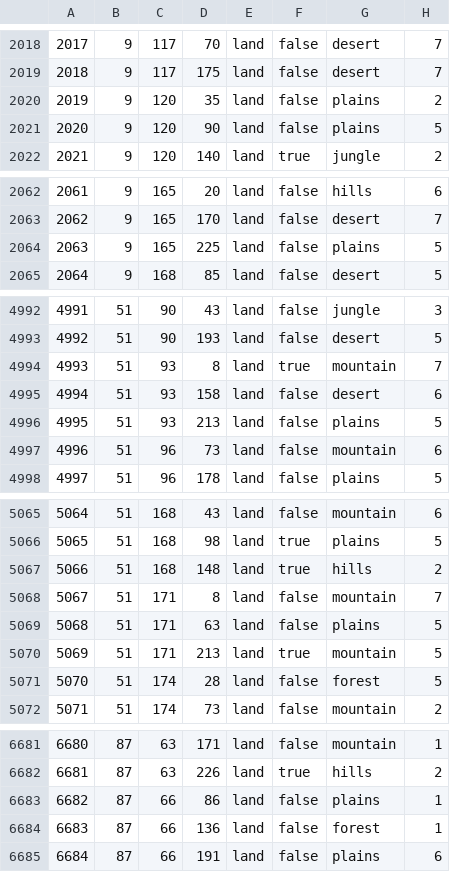
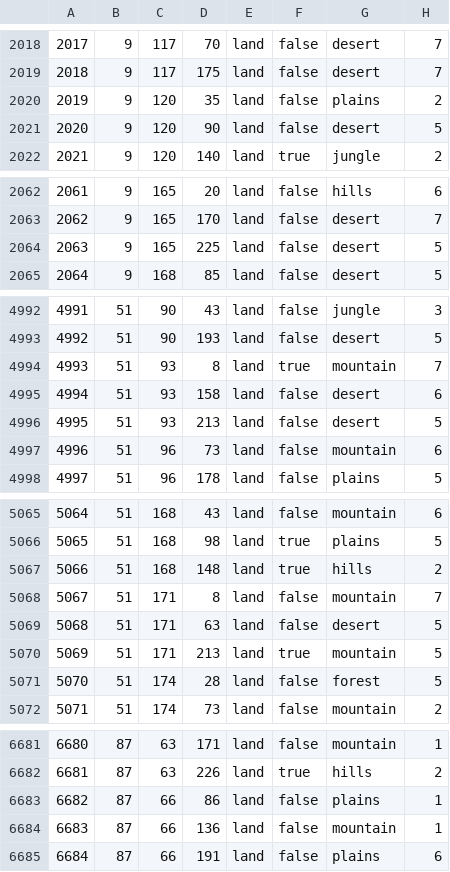
Before and after one commit to UKKRHEE/HoI4_Heavens_Soldier, a CSV file: map/definition.csv, drawn as a sheet; only a part is shown, gaps mark what is left out; the diff covers the shown part only; the diff names each change by its address in the sheet, - before the commit and + after, or states it on an @@ line.

```diff
--- a/map/definition.csv
+++ b/map/definition.csv
-G2021: plains
+G2021: desert
-G2064: plains
+G2064: desert
-G4996: plains
+G4996: desert
-G5069: plains
+G5069: desert
-G6684: forest
+G6684: mountain
```
Also changed, not shown: 17 added rows, 31 edited cells and row numbers in column A elsewhere in this file, 10 other files.
